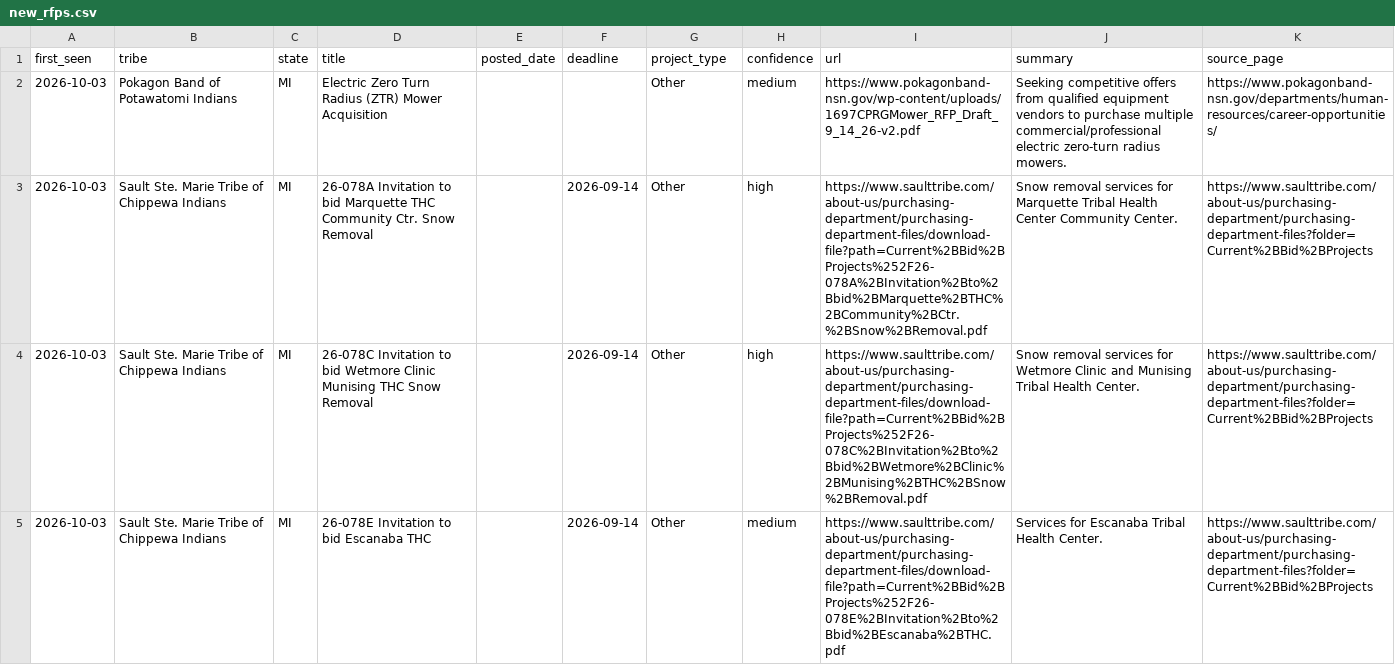
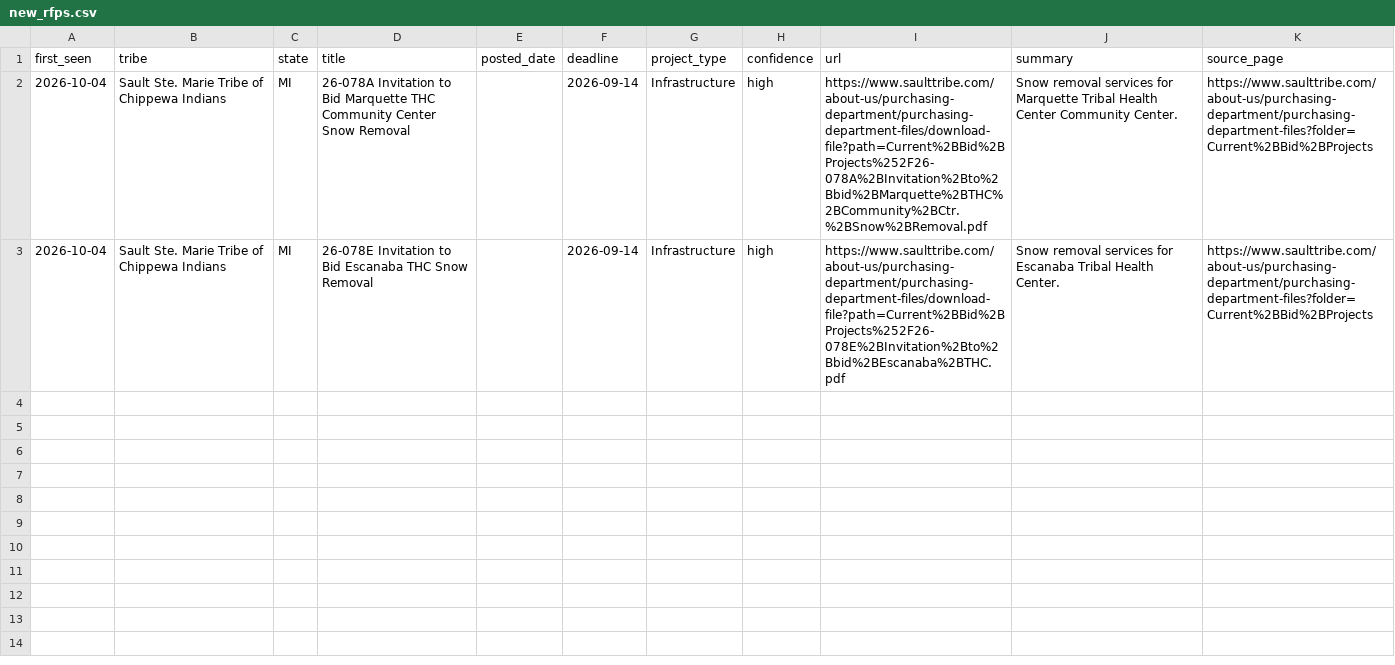
Before and after one commit to revelinvestments/tribal-rfp-scraper, a CSV file: data/new_rfps.csv, drawn as a sheet.

```diff
--- a/data/new_rfps.csv
+++ b/data/new_rfps.csv
@@ -1,5 +1,3 @@
 first_seen,tribe,state,title,posted_date,deadline,project_type,confidence,url,summary,source_page
-2026-10-03,Pokagon Band of Potawatomi Indians,MI,Electric Zero Turn Radius (ZTR) Mower Acquisition,,,Other,medium,https://www.pokagonband-nsn.gov/wp-content/uploads/1697CPRGMower_RFP_Draft_9_14_26-v2.pdf,Seeking competitive offers from qualified equipment vendors to purchase multiple commercial/professional electric zero-turn radius mowers.,https://www.pokagonband-nsn.gov/departments/human-resources/career-opportunities/
-2026-10-03,Sault Ste. Marie Tribe of Chippewa Indians,MI,26-078A Invitation to bid Marquette THC Community Ctr. Snow Removal,,2026-09-14,Other,high,https://www.saulttribe.com/about-us/purchasing-department/purchasing-department-files/download-file?path=Current%2BBid%2BProjects%252F26-078A%2BInvitation%2Bto%2Bbid%2BMarquette%2BTHC%2BCommunity%2BCtr.%2BSnow%2BRemoval.pdf,Snow removal services for Marquette Tribal Health Center Community Center.,https://www.saulttribe.com/about-us/purchasing-department/purchasing-department-files?folder=Current%2BBid%2BProjects
-2026-10-03,Sault Ste. Marie Tribe of Chippewa Indians,MI,26-078C Invitation to bid Wetmore Clinic Munising THC Snow Removal,,2026-09-14,Other,high,https://www.saulttribe.com/about-us/purchasing-department/purchasing-department-files/download-file?path=Current%2BBid%2BProjects%252F26-078C%2BInvitation%2Bto%2Bbid%2BWetmore%2BClinic%2BMunising%2BTHC%2BSnow%2BRemoval.pdf,Snow removal services for Wetmore Clinic and Munising Tribal Health Center.,https://www.saulttribe.com/about-us/purchasing-department/purchasing-department-files?folder=Current%2BBid%2BProjects
-2026-10-03,Sault Ste. Marie Tribe of Chippewa Indians,MI,26-078E Invitation to bid Escanaba THC,,2026-09-14,Other,medium,https://www.saulttribe.com/about-us/purchasing-department/purchasing-department-files/download-file?path=Current%2BBid%2BProjects%252F26-078E%2BInvitation%2Bto%2Bbid%2BEscanaba%2BTHC.pdf,Services for Escanaba Tribal Health Center.,https://www.saulttribe.com/about-us/purchasing-department/purchasing-department-files?folder=Current%2BBid%2BProjects
+2026-10-04,Sault Ste. Marie Tribe of Chippewa Indians,MI,26-078A Invitation to Bid Marquette THC Community Center Snow Removal,,2026-09-14,Infrastructure,high,https://www.saulttribe.com/about-us/purchasing-department/purchasing-department-files/download-file?path=Current%2BBid%2BProjects%252F26-078A%2BInvitation%2Bto%2Bbid%2BMarquette%2BTHC%2BCommunity%2BCtr.%2BSnow%2BRemoval.pdf,Snow removal services for Marquette Tribal Health Center Community Center.,https://www.saulttribe.com/about-us/purchasing-department/purchasing-department-files?folder=Current%2BBid%2BProjects
+2026-10-04,Sault Ste. Marie Tribe of Chippewa Indians,MI,26-078E Invitation to Bid Escanaba THC Snow Removal,,2026-09-14,Infrastructure,high,https://www.saulttribe.com/about-us/purchasing-department/purchasing-department-files/download-file?path=Current%2BBid%2BProjects%252F26-078E%2BInvitation%2Bto%2Bbid%2BEscanaba%2BTHC.pdf,Snow removal services for Escanaba Tribal Health Center.,https://www.saulttribe.com/about-us/purchasing-department/purchasing-department-files?folder=Current%2BBid%2BProjects
```
Also changed, not shown: data/all_rfps.csv, 2 other files.
